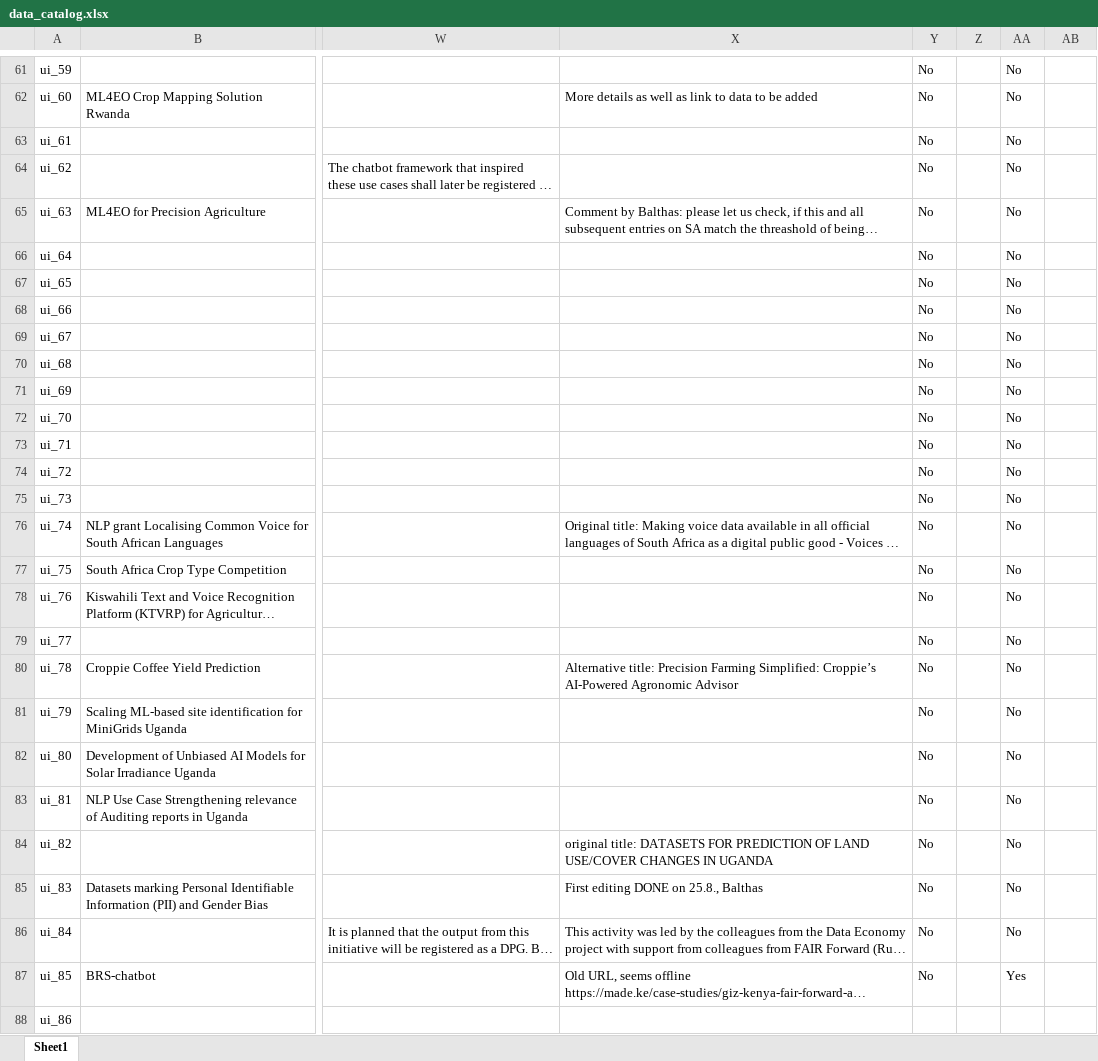
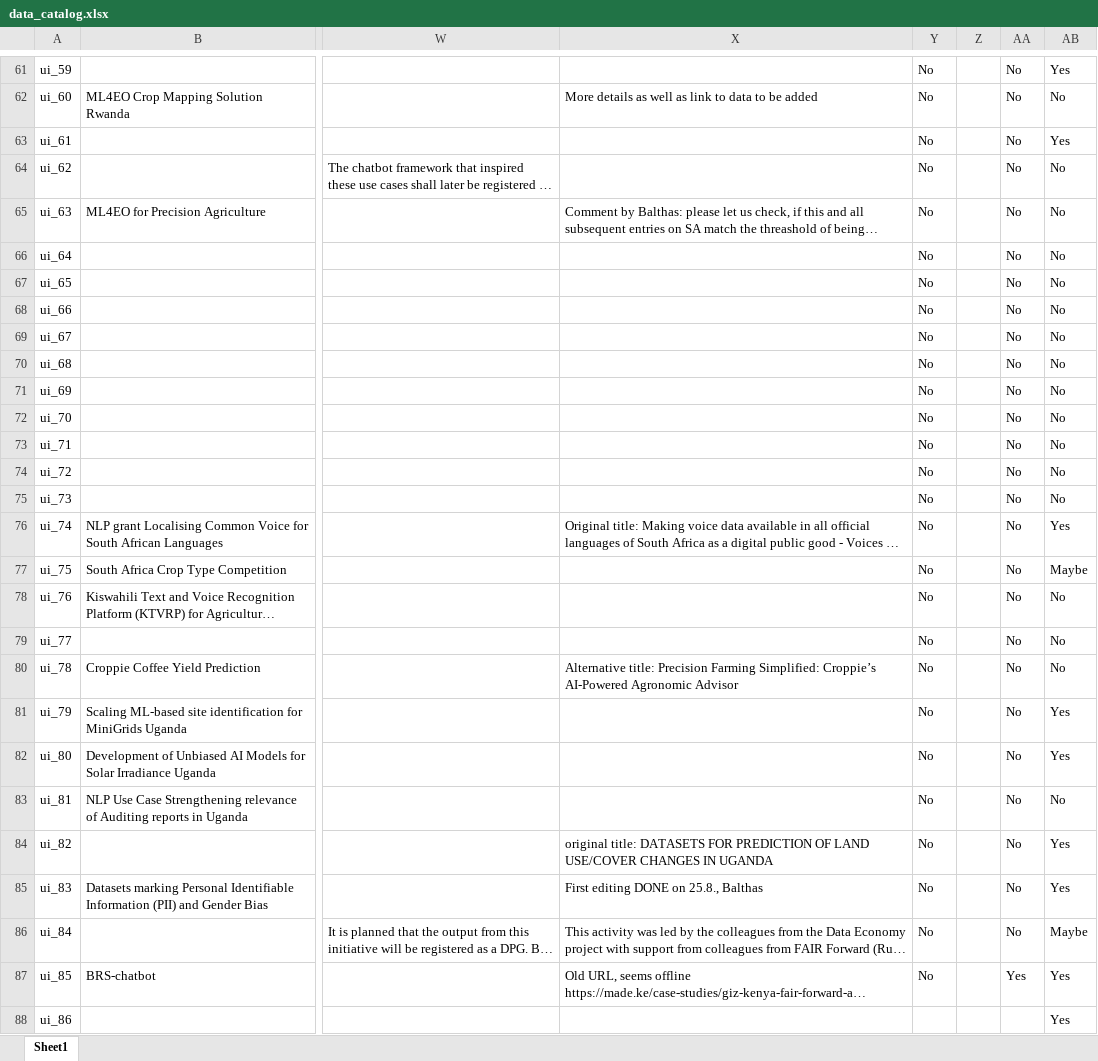
Before and after one commit to Fair-Forward/datasets, an Excel workbook: docs/data_catalog.xlsx, sheet Sheet1, drawn as a sheet; only a part is shown, gaps mark what is left out; long unchanged cells end in …; values as stored, in another font and other column widths than the file's, no borders; the diff covers the shown part only; the diff names each change by its address in the sheet, - before the commit and + after, or states it on an @@ line.

```diff
--- a/docs/data_catalog.xlsx (sheet Sheet1)
+++ b/docs/data_catalog.xlsx (sheet Sheet1)
-AB61: (empty)
+AB61: Yes
-AB62: (empty)
+AB62: No
-AB63: (empty)
+AB63: Yes
-AB64:AB75: (empty)
+AB64:AB75: No
-AB76: (empty)
+AB76: Yes
-AB77: (empty)
+AB77: Maybe
-AB78:AB80: (empty)
+AB78:AB80: No
-AB81:AB82: (empty)
+AB81:AB82: Yes
-AB83: (empty)
+AB83: No
-AB84:AB85: (empty)
+AB84:AB85: Yes
-AB86: (empty)
+AB86: Maybe
-AB87:AB88: (empty)
+AB87:AB88: Yes
```
Also changed, not shown: 72 edited cells elsewhere in this sheet, 21 other files.
